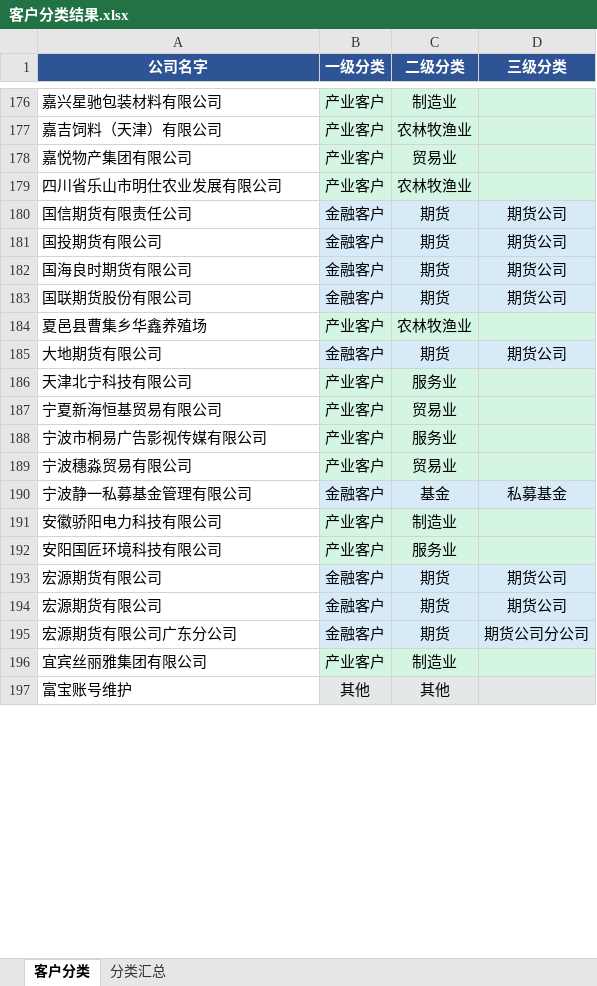
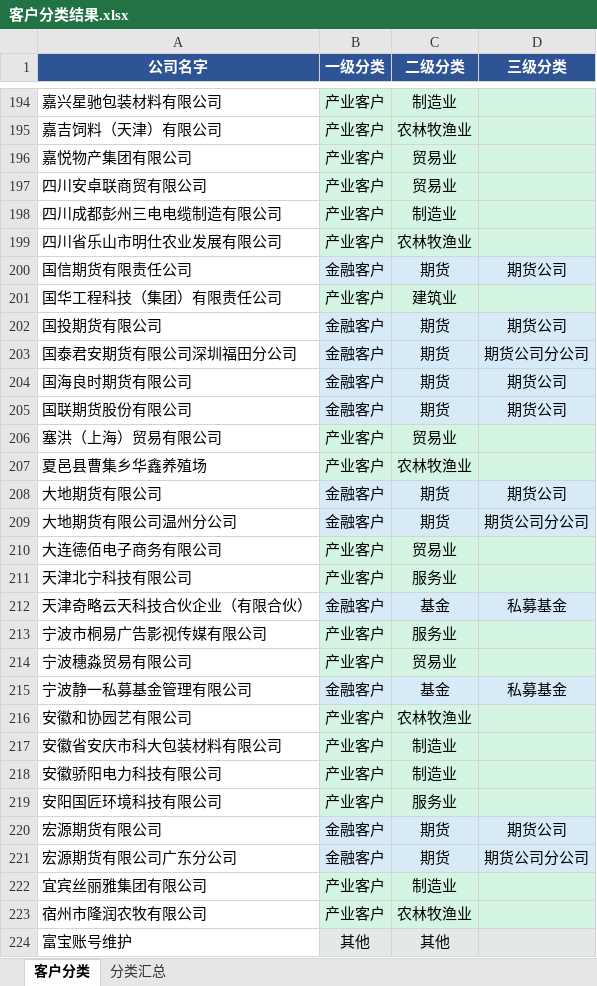
Before and after one commit to Leo123456789011/hello-world, an Excel workbook: 客户分类结果.xlsx, sheet 客户分类, drawn as a sheet; only a part is shown, gaps mark what is left out; values as stored, in another font and other column widths than the file's, no borders; removed rows and columns are numbered as before the commit, all else as after; the diff covers the shown part only; the diff names each change by its address in the sheet, - before the commit and + after, or states it on an @@ line.

```diff
--- a/客户分类结果.xlsx (sheet 客户分类)
+++ b/客户分类结果.xlsx (sheet 客户分类)
+row 197: 四川安卓联商贸有限公司 | 产业客户 | 贸易业
+row 198: 四川成都彭州三电电缆制造有限公司 | 产业客户 | 制造业
+row 201: 国华工程科技（集团）有限责任公司 | 产业客户 | 建筑业
+row 203: 国泰君安期货有限公司深圳福田分公司 | 金融客户 | 期货 | 期货公司分公司
+row 206: 塞洪（上海）贸易有限公司 | 产业客户 | 贸易业
+row 209: 大地期货有限公司温州分公司 | 金融客户 | 期货 | 期货公司分公司
+row 210: 大连德佰电子商务有限公司 | 产业客户 | 贸易业
-row 187: 宁夏新海恒基贸易有限公司 | 产业客户 | 贸易业
+row 212: 天津奇略云天科技合伙企业（有限合伙） | 金融客户 | 基金 | 私募基金
+row 216: 安徽和协园艺有限公司 | 产业客户 | 农林牧渔业
+row 217: 安徽省安庆市科大包装材料有限公司 | 产业客户 | 制造业
-row 194: 宏源期货有限公司 | 金融客户 | 期货 | 期货公司
+row 223: 宿州市隆润农牧有限公司 | 产业客户 | 农林牧渔业
```
Also changed, not shown: 68 added rows, 33 removed rows and 4 edited cells elsewhere in this sheet, sheet 分类汇总, 4 other files.
